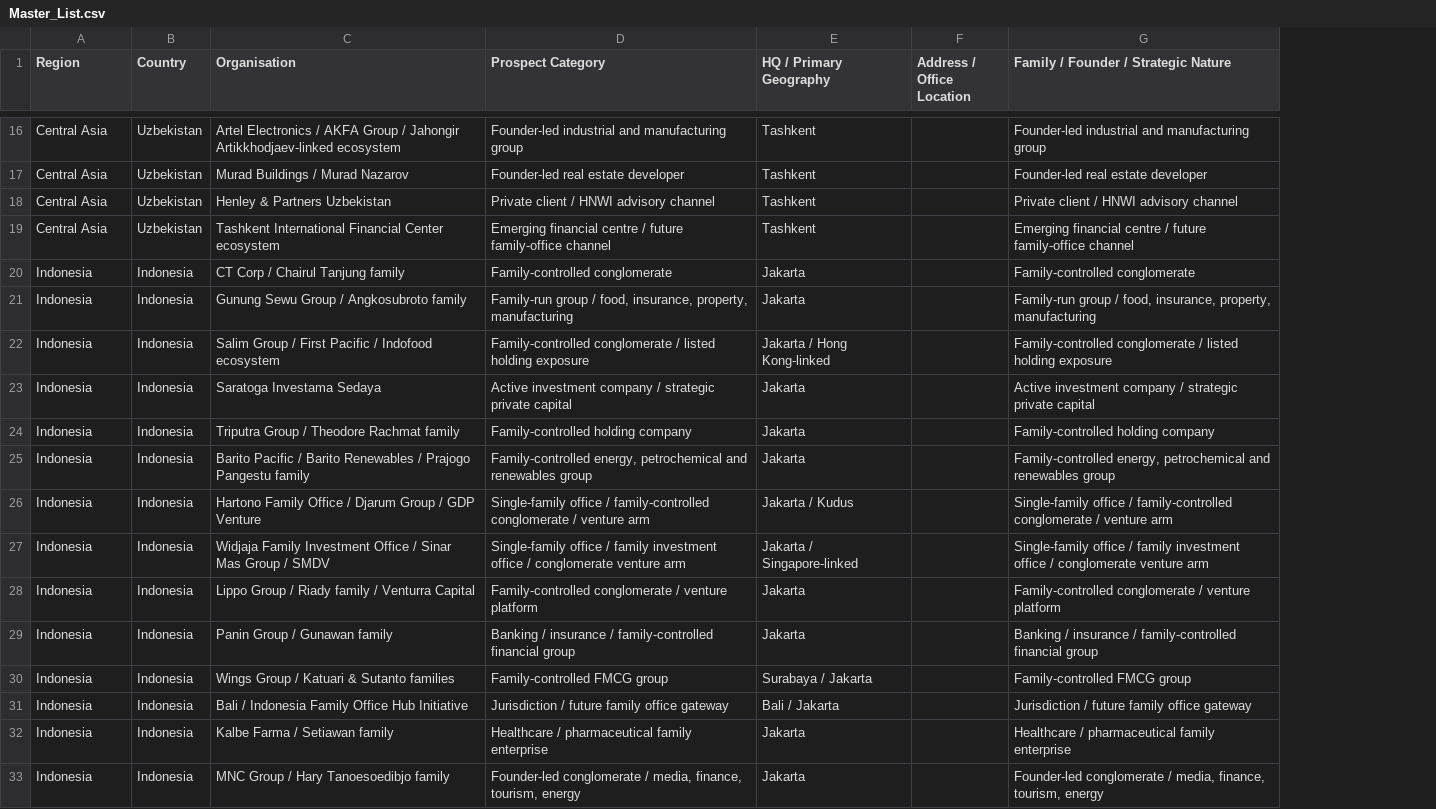
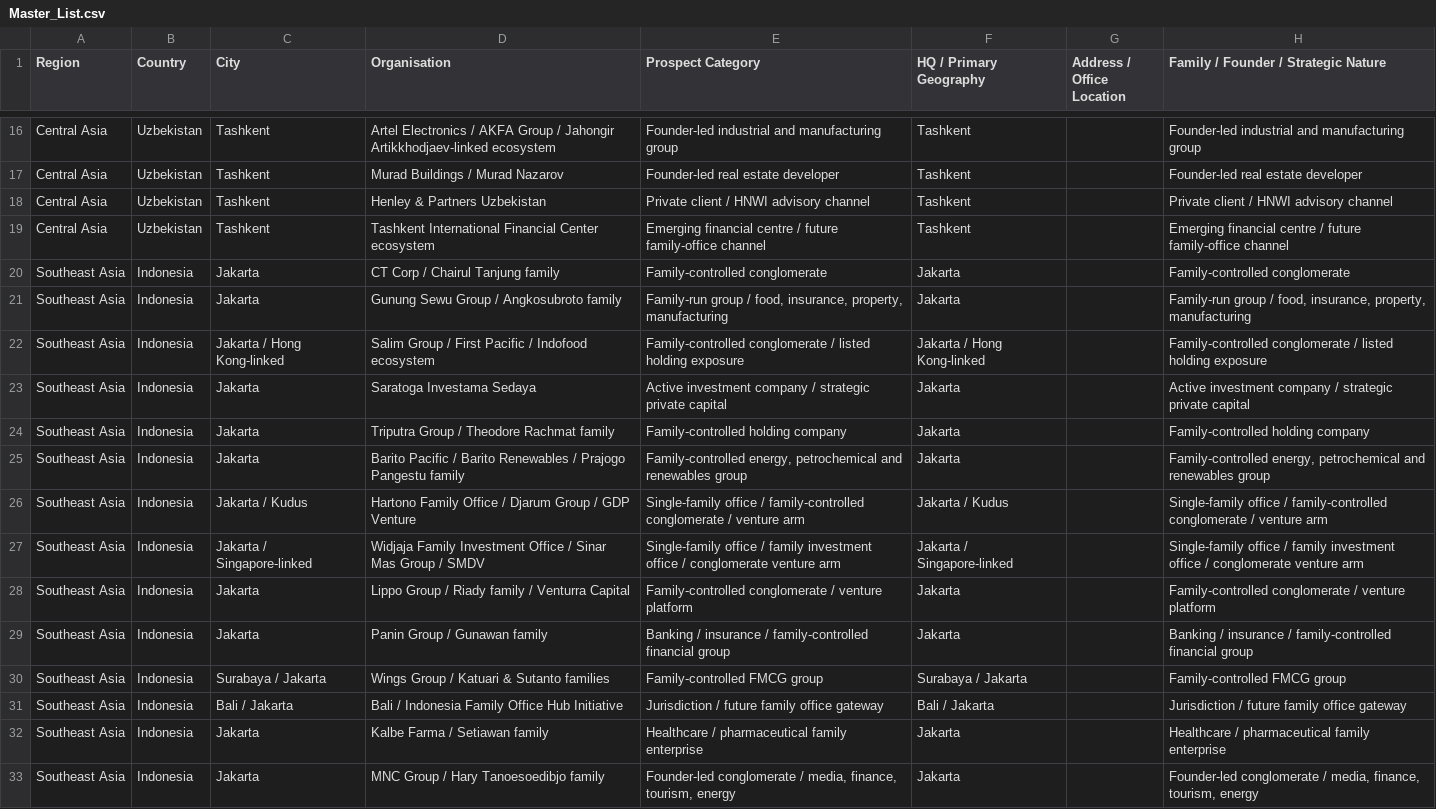
Before and after one commit to TharushiSuwaris/tbp-dashboard, a CSV file: data/Master_List.csv, drawn as a sheet; only a part is shown, gaps mark what is left out; the diff covers the shown part only; the diff names each change by its address in the sheet, - before the commit and + after, or states it on an @@ line.

Commit message:
fix region country and city in master list

```diff
--- a/data/Master_List.csv
+++ b/data/Master_List.csv
+column C (City), rows 16-33: Tashkent | Tashkent | Tashkent | Tashkent | Jakarta | Jakarta | Jakarta / Hong Kong-linked | Jakarta | Jakarta | Jakarta | Jakarta / Kudus | Jakarta / Singapore-linked | Jakarta | Jakarta | Surabaya / Jakarta | Bali / Jakarta | Jakarta | Jakarta
-A20:A33 (Region): Indonesia
+A20:A33 (Region): Southeast Asia
```
Also changed, not shown: 94 edited cells elsewhere in this file, 2 other files.
